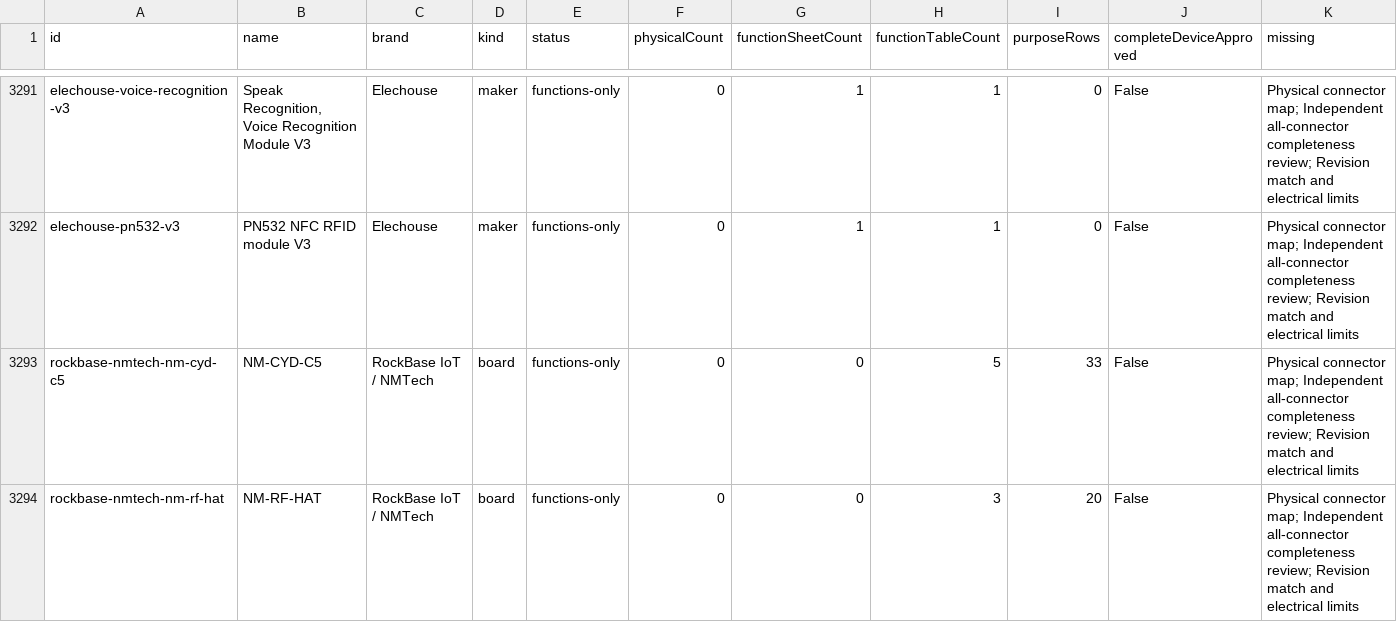
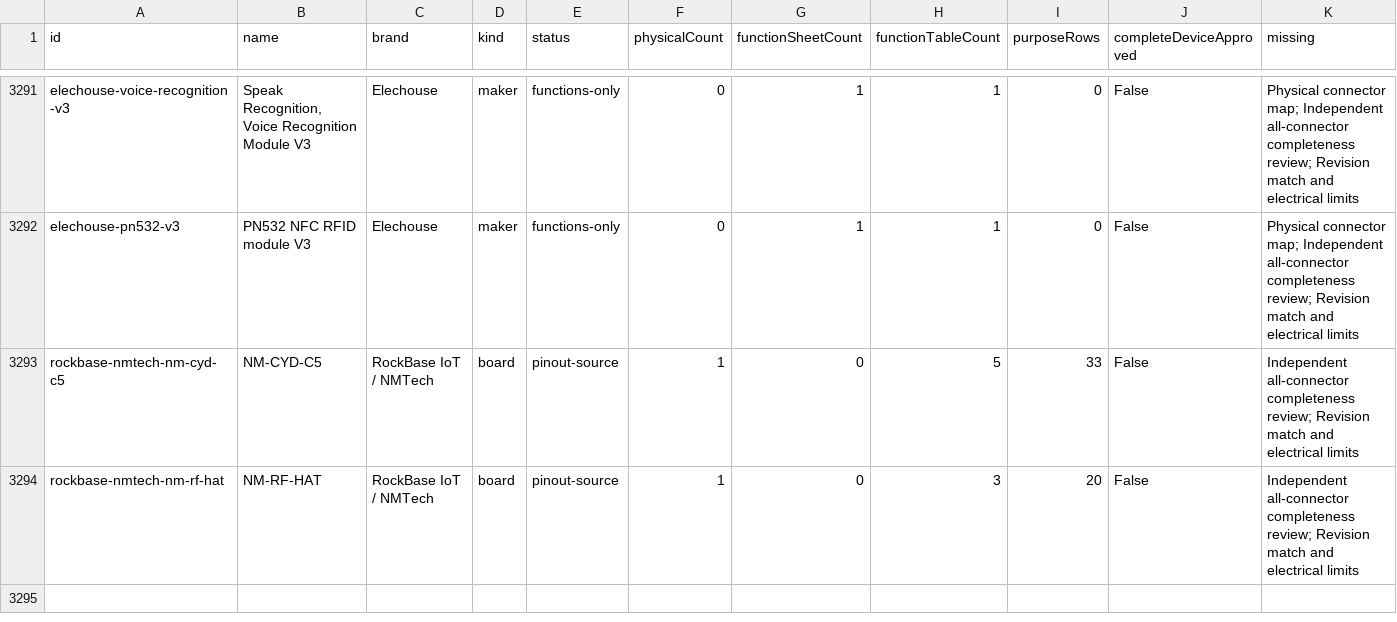
Before and after one commit to JimGat/black-wire-pinouts, a CSV file: catalog/pinout-coverage.csv, drawn as a sheet; only a part is shown, gaps mark what is left out.

```diff
--- a/catalog/pinout-coverage.csv
+++ b/catalog/pinout-coverage.csv
@@ -3292,3 +3292,3 @@ elechouse-voice-recognition-v3,"Speak Recognition, Voice Recognition Module V3",
 elechouse-pn532-v3,PN532 NFC RFID module V3,Elechouse,maker,functions-only,0,1,1,0,False,Physical connector map; Independent all-connector completeness review; Revision match and electrical limits
-rockbase-nmtech-nm-cyd-c5,NM-CYD-C5,RockBase IoT / NMTech,board,functions-only,0,0,5,33,False,Physical connector map; Independent all-connector completeness review; Revision match and electrical limits
-rockbase-nmtech-nm-rf-hat,NM-RF-HAT,RockBase IoT / NMTech,board,functions-only,0,0,3,20,False,Physical connector map; Independent all-connector completeness review; Revision match and electrical limits
+rockbase-nmtech-nm-cyd-c5,NM-CYD-C5,RockBase IoT / NMTech,board,pinout-source,1,0,5,33,False,Independent all-connector completeness review; Revision match and electrical limits
+rockbase-nmtech-nm-rf-hat,NM-RF-HAT,RockBase IoT / NMTech,board,pinout-source,1,0,3,20,False,Independent all-connector completeness review; Revision match and electrical limits
```
Also changed, not shown: catalog/documentation-coverage.csv, 36 other files.
